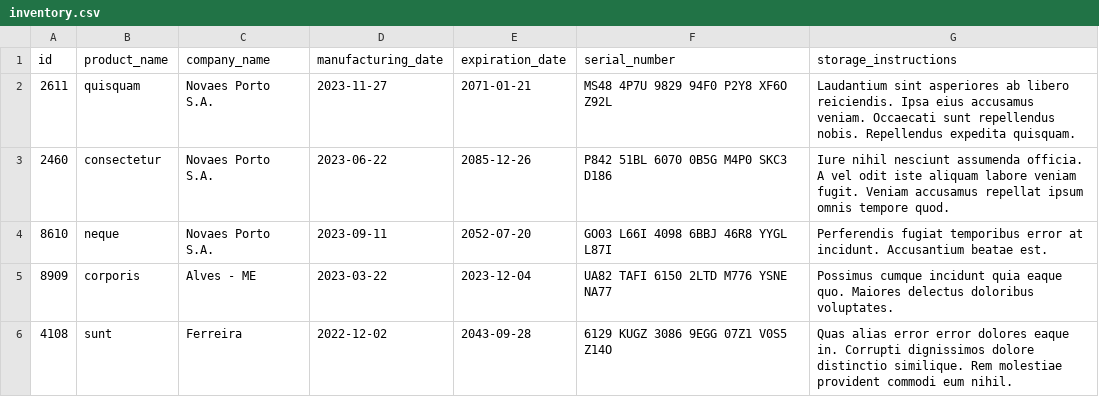
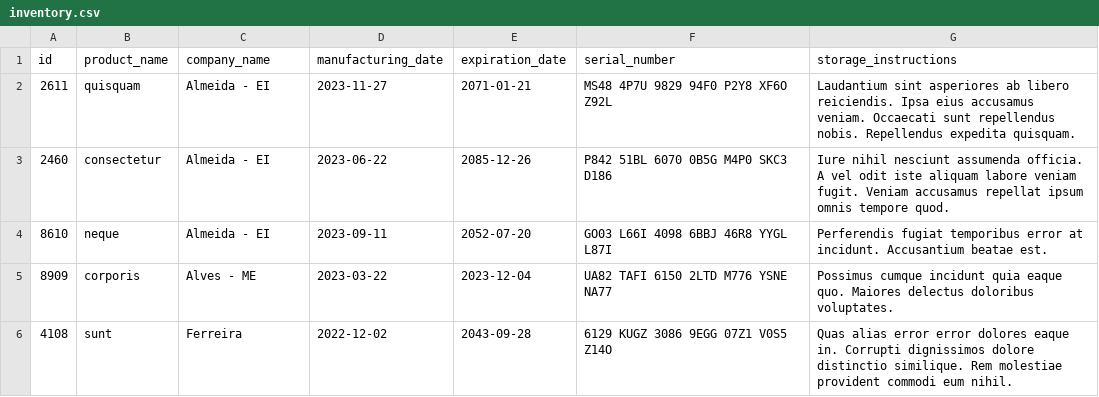
Before and after one commit to alanguilhermeM/Inventory-Report, a CSV file: inventory_report/data/inventory.csv, drawn as a sheet.

```diff
--- a/inventory_report/data/inventory.csv
+++ b/inventory_report/data/inventory.csv
@@ -1,5 +1,5 @@
 id,product_name,company_name,manufacturing_date,expiration_date,serial_number,storage_instructions
-2611,quisquam,Novaes Porto S.A.,2023-11-27,2071-01-21,MS48 4P7U 9829 94F0 P2Y8 XF6O Z92L,Laudantium sint asperiores ab libero reiciendis. Ipsa eius accusamus veniam. Occaecati sunt repellendus nobis. Repellendus expedita quisquam.
-2460,consectetur,Novaes Porto S.A.,2023-06-22,2085-12-26,P842 51BL 6070 0B5G M4P0 SKC3 D186,Iure nihil nesciunt assumenda officia. A vel odit iste aliquam labore veniam fugit. Veniam accusamus repellat ipsum omnis tempore quod.
-8610,neque,Novaes Porto S.A.,2023-09-11,2052-07-20,GO03 L66I 4098 6BBJ 46R8 YYGL L87I,Perferendis fugiat temporibus error at incidunt. Accusantium beatae est.
+2611,quisquam,Almeida - EI,2023-11-27,2071-01-21,MS48 4P7U 9829 94F0 P2Y8 XF6O Z92L,Laudantium sint asperiores ab libero reiciendis. Ipsa eius accusamus veniam. Occaecati sunt repellendus nobis. Repellendus expedita quisquam.
+2460,consectetur,Almeida - EI,2023-06-22,2085-12-26,P842 51BL 6070 0B5G M4P0 SKC3 D186,Iure nihil nesciunt assumenda officia. A vel odit iste aliquam labore veniam fugit. Veniam accusamus repellat ipsum omnis tempore quod.
+8610,neque,Almeida - EI,2023-09-11,2052-07-20,GO03 L66I 4098 6BBJ 46R8 YYGL L87I,Perferendis fugiat temporibus error at incidunt. Accusantium beatae est.
 8909,corporis,Alves - ME,2023-03-22,2023-12-04,UA82 TAFI 6150 2LTD M776 YSNE NA77,Possimus cumque incidunt quia eaque quo. Maiores delectus doloribus voluptates.
```
Also changed, not shown: 2 other files.
